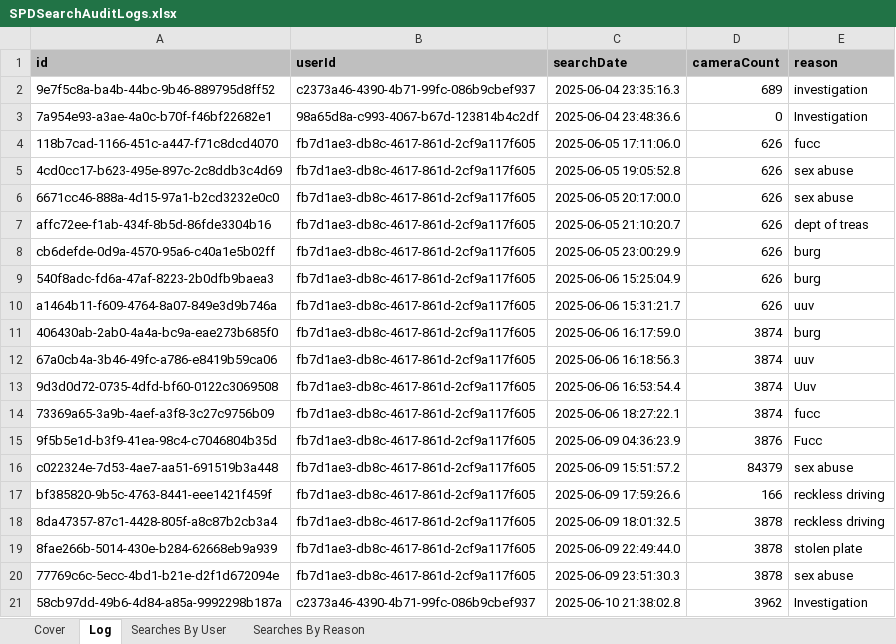
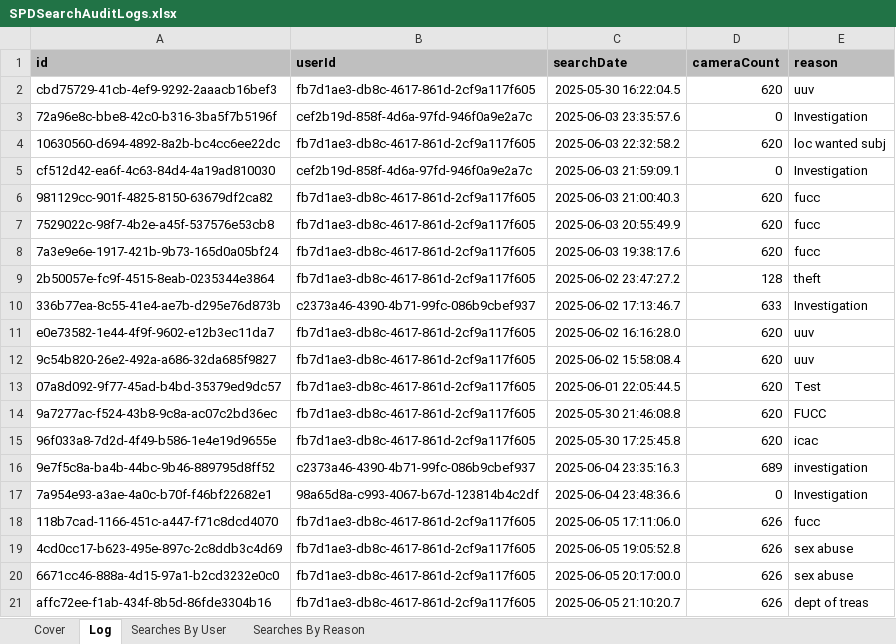
Before and after one commit to eyes-off/springfield-oregon, an Excel workbook: FlockAuditLogs/SPDSearchAuditLogs.xlsx, sheet Log, drawn as a sheet; only a part is shown; the shorter side is filled out with more unchanged rows; values as stored, in another font and other column widths than the file's, no borders; the diff covers the shown part only; the diff names each change by its address in the sheet, - before the commit and + after, or states it on an @@ line.

```diff
--- a/FlockAuditLogs/SPDSearchAuditLogs.xlsx (sheet Log)
+++ b/FlockAuditLogs/SPDSearchAuditLogs.xlsx (sheet Log)
+row 2: cbd75729-41cb-4ef9-9292-2aaacb16bef3 | fb7d1ae3-db8c-4617-861d-2cf9a117f605 | 2025-05-30 16:22:04.5 | 620 | uuv
+row 3: 72a96e8c-bbe8-42c0-b316-3ba5f7b5196f | cef2b19d-858f-4d6a-97fd-946f0a9e2a7c | 2025-06-03 23:35:57.6 | 0 | Investigation
+row 4: 10630560-d694-4892-8a2b-bc4cc6ee22dc | fb7d1ae3-db8c-4617-861d-2cf9a117f605 | 2025-06-03 22:32:58.2 | 620 | loc wanted subj
+row 5: cf512d42-ea6f-4c63-84d4-4a19ad810030 | cef2b19d-858f-4d6a-97fd-946f0a9e2a7c | 2025-06-03 21:59:09.1 | 0 | Investigation
+row 6: 981129cc-901f-4825-8150-63679df2ca82 | fb7d1ae3-db8c-4617-861d-2cf9a117f605 | 2025-06-03 21:00:40.3 | 620 | fucc
+row 7: 7529022c-98f7-4b2e-a45f-537576e53cb8 | fb7d1ae3-db8c-4617-861d-2cf9a117f605 | 2025-06-03 20:55:49.9 | 620 | fucc
+row 8: 7a3e9e6e-1917-421b-9b73-165d0a05bf24 | fb7d1ae3-db8c-4617-861d-2cf9a117f605 | 2025-06-03 19:38:17.6 | 620 | fucc
+row 9: 2b50057e-fc9f-4515-8eab-0235344e3864 | fb7d1ae3-db8c-4617-861d-2cf9a117f605 | 2025-06-02 23:47:27.2 | 128 | theft
+row 10: 336b77ea-8c55-41e4-ae7b-d295e76d873b | c2373a46-4390-4b71-99fc-086b9cbef937 | 2025-06-02 17:13:46.7 | 633 | Investigation
+row 11: e0e73582-1e44-4f9f-9602-e12b3ec11da7 | fb7d1ae3-db8c-4617-861d-2cf9a117f605 | 2025-06-02 16:16:28.0 | 620 | uuv
+row 12: 9c54b820-26e2-492a-a686-32da685f9827 | fb7d1ae3-db8c-4617-861d-2cf9a117f605 | 2025-06-02 15:58:08.4 | 620 | uuv
+row 13: 07a8d092-9f77-45ad-b4bd-35379ed9dc57 | fb7d1ae3-db8c-4617-861d-2cf9a117f605 | 2025-06-01 22:05:44.5 | 620 | Test
+row 14: 9a7277ac-f524-43b8-9c8a-ac07c2bd36ec | fb7d1ae3-db8c-4617-861d-2cf9a117f605 | 2025-05-30 21:46:08.8 | 620 | FUCC
+row 15: 96f033a8-7d2d-4f49-b586-1e4e19d9655e | fb7d1ae3-db8c-4617-861d-2cf9a117f605 | 2025-05-30 17:25:45.8 | 620 | icac
```
Also changed, not shown: 37 added rows and 1 edited cell elsewhere in this sheet, sheet Searches By Reason, sheet Searches By User, 1 other file.
